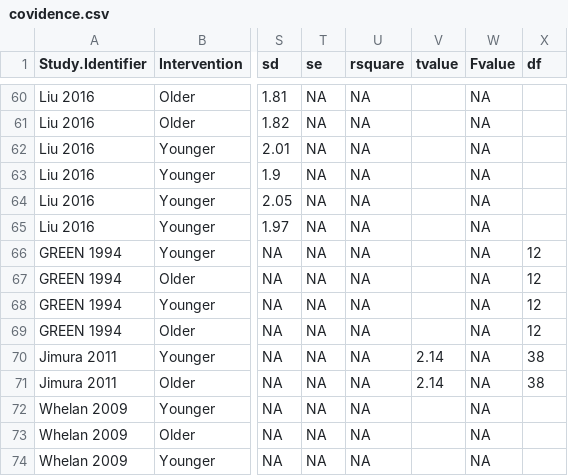
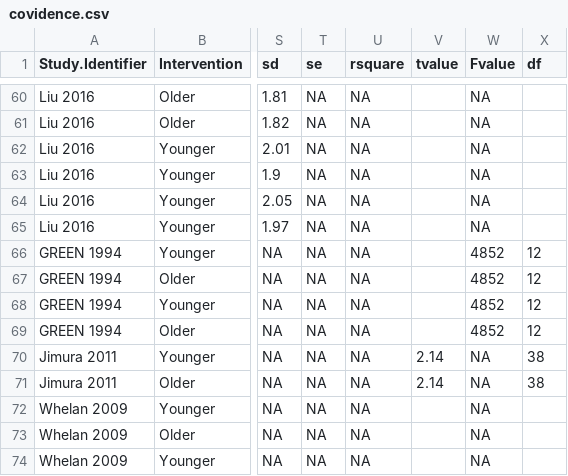
Before and after one commit to klsea/time_prefs_meta, a CSV file: data/covidence.csv, drawn as a sheet; only a part is shown, gaps mark what is left out; the diff names each change by its address in the sheet, - before the commit and + after, or states it on an @@ line.

```diff
--- a/data/covidence.csv
+++ b/data/covidence.csv
-W66:W69 (Fvalue): NA
+W66:W69 (Fvalue): 4852
```
Also changed, not shown: figs/continuous_table.csv, figs/extreme_table.csv, 3 other files.
